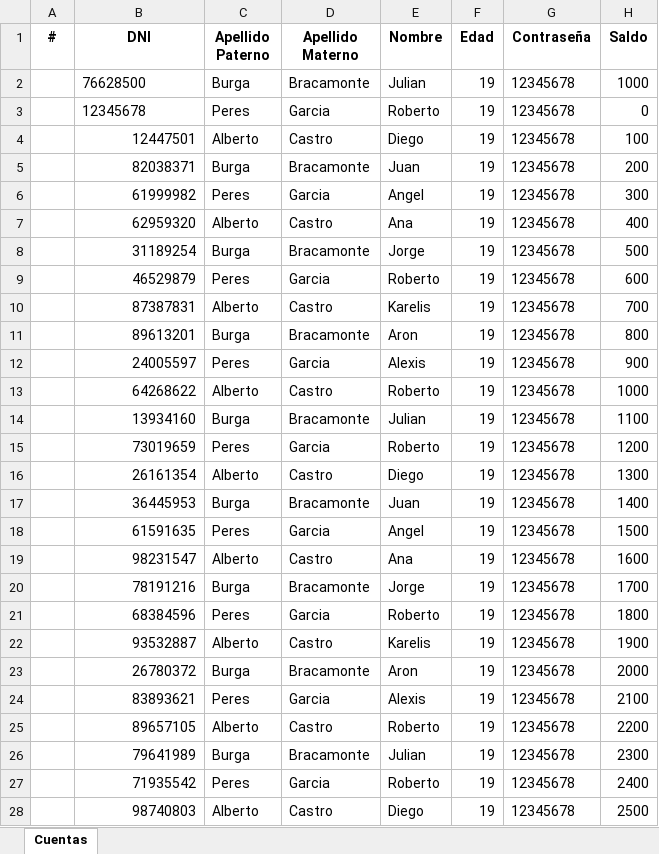
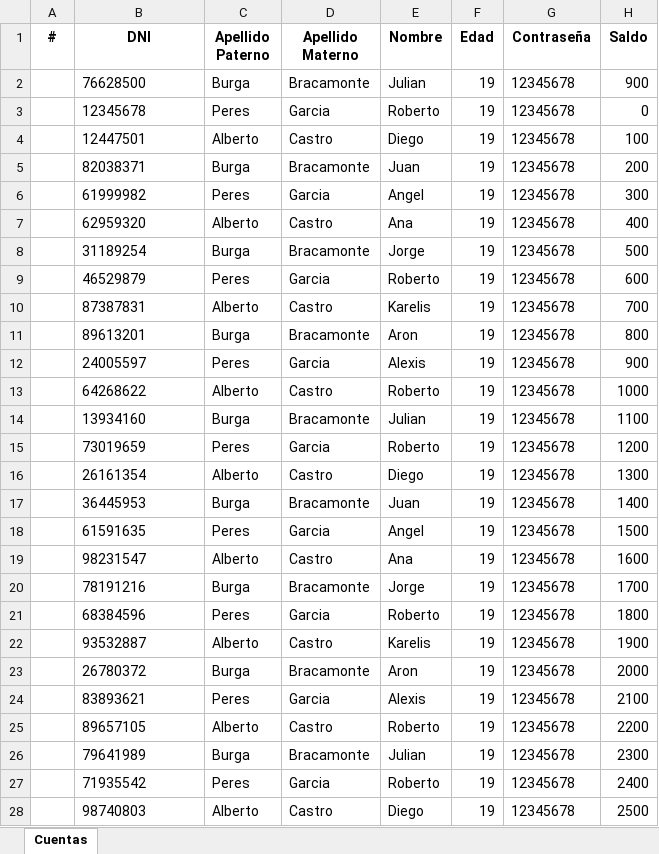
Before and after one commit to JulianB0315/Python_0_to_hero, an Excel workbook: Ejercicios/Practicas personales/Py-class 04/Cuentas.xlsx, sheet Cuentas, drawn as a sheet; only a part is shown; values as stored, in another font and other column widths than the file's, no borders; the diff covers the shown part only; the diff names each change by its address in the sheet, - before the commit and + after, or states it on an @@ line.

Commit message:
Update Cuentas.xlsx

```diff
--- a/Ejercicios/Practicas personales/Py-class 04/Cuentas.xlsx (sheet Cuentas)
+++ b/Ejercicios/Practicas personales/Py-class 04/Cuentas.xlsx (sheet Cuentas)
-H2 (Saldo): 1000
+H2 (Saldo): 900
-B4:B28 alignment: right
+B4:B28 alignment: left
```
Also changed, not shown: cell formats elsewhere in this sheet.
